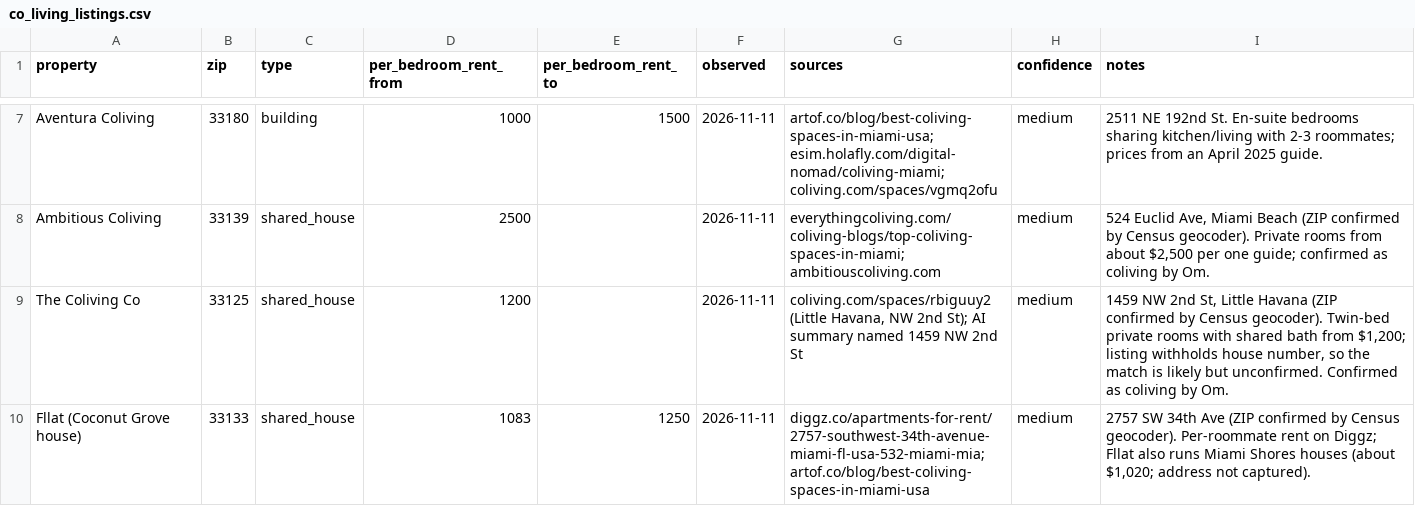
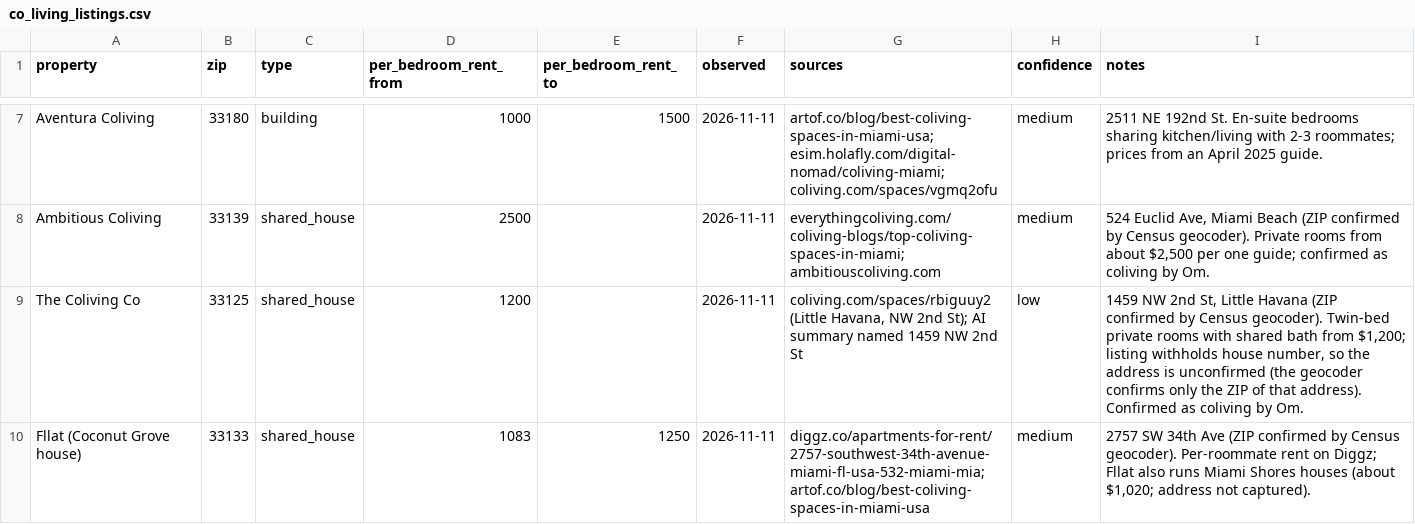
Before and after one commit to Break-Through-Tech/Flow-1B-responsible-ai-prototype-for-personalized-neighborhood-recommendations, a CSV file: data/co_living_listings.csv, drawn as a sheet; only a part is shown, gaps mark what is left out.

Commit message:
Address PR #22 review: provenance, empty registry, evaluation, docs
Rerun quiet comparison at a feasible budget; mark The Coliving Co low confidence; read build inputs as UTF-8.

```diff
--- a/data/co_living_listings.csv
+++ b/data/co_living_listings.csv
@@ -8,3 +8,3 @@ Aventura Coliving,33180,building,1000,1500,2026-11-11,"artof.co/blog/best-colivi
 Ambitious Coliving,33139,shared_house,2500,,2026-11-11,"everythingcoliving.com/coliving-blogs/top-coliving-spaces-in-miami; ambitiouscoliving.com",medium,"524 Euclid Ave, Miami Beach (ZIP confirmed by Census geocoder). Private rooms from about $2,500 per one guide; confirmed as coliving by Om."
-The Coliving Co,33125,shared_house,1200,,2026-11-11,"coliving.com/spaces/rbiguuy2 (Little Havana, NW 2nd St); AI summary named 1459 NW 2nd St",medium,"1459 NW 2nd St, Little Havana (ZIP confirmed by Census geocoder). Twin-bed private rooms with shared bath from $1,200; listing withholds house number, so the match is likely but unconfirmed. Confirmed as coliving by Om."
+The Coliving Co,33125,shared_house,1200,,2026-11-11,"coliving.com/spaces/rbiguuy2 (Little Havana, NW 2nd St); AI summary named 1459 NW 2nd St",low,"1459 NW 2nd St, Little Havana (ZIP confirmed by Census geocoder). Twin-bed private rooms with shared bath from $1,200; listing withholds house number, so the address is unconfirmed (the geocoder confirms only the ZIP of that address). Confirmed as coliving by Om."
 Fllat (Coconut Grove house),33133,shared_house,1083,1250,2026-11-11,"diggz.co/apartments-for-rent/2757-southwest-34th-avenue-miami-fl-usa-532-miami-mia; artof.co/blog/best-coliving-spaces-in-miami-usa",medium,"2757 SW 34th Ave (ZIP confirmed by Census geocoder). Per-roommate rent on Diggz; Fllat also runs Miami Shores houses (about $1,020; address not captured)."
```
Also changed, not shown: 8 other files.
